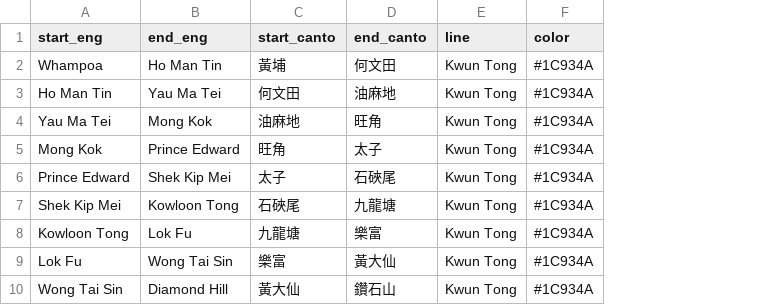
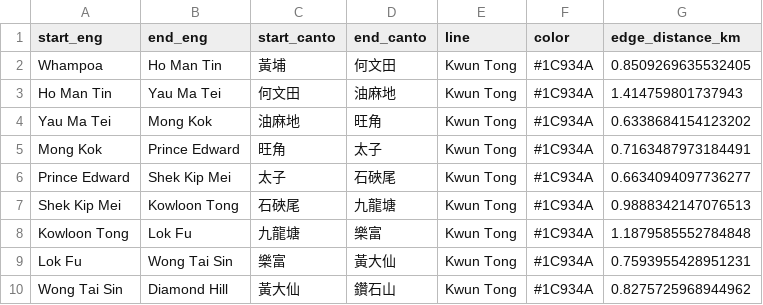
Before and after one commit to QuirkyCroissant/MTR_HongKong_InfoMining, a CSV file: datasets/MTR_Edges_Data.csv, drawn as a sheet; only a part is shown; the diff names each change by its address in the sheet, - before the commit and + after, or states it on an @@ line.

Commit message:
adding edge distances and refactoring
calculating_distances:
- now takes all the stations and with their coordinates and with the help of a haversine function, the distance of the edge is calulated and gets added as a feature in our dataset

minor refactoring of python files

```diff
--- a/datasets/MTR_Edges_Data.csv
+++ b/datasets/MTR_Edges_Data.csv
+column G (edge_distance_km), rows 2-10: 0.8509269635532405 | 1.414759801737943 | 0.6338684154123202 | 0.7163487973184491 | 0.6634094097736277 | 0.9888342147076513 | 1.1879585552784848 | 0.7593955428951231 | 0.8275725968944962
```
Also changed, not shown: 2 other files.
